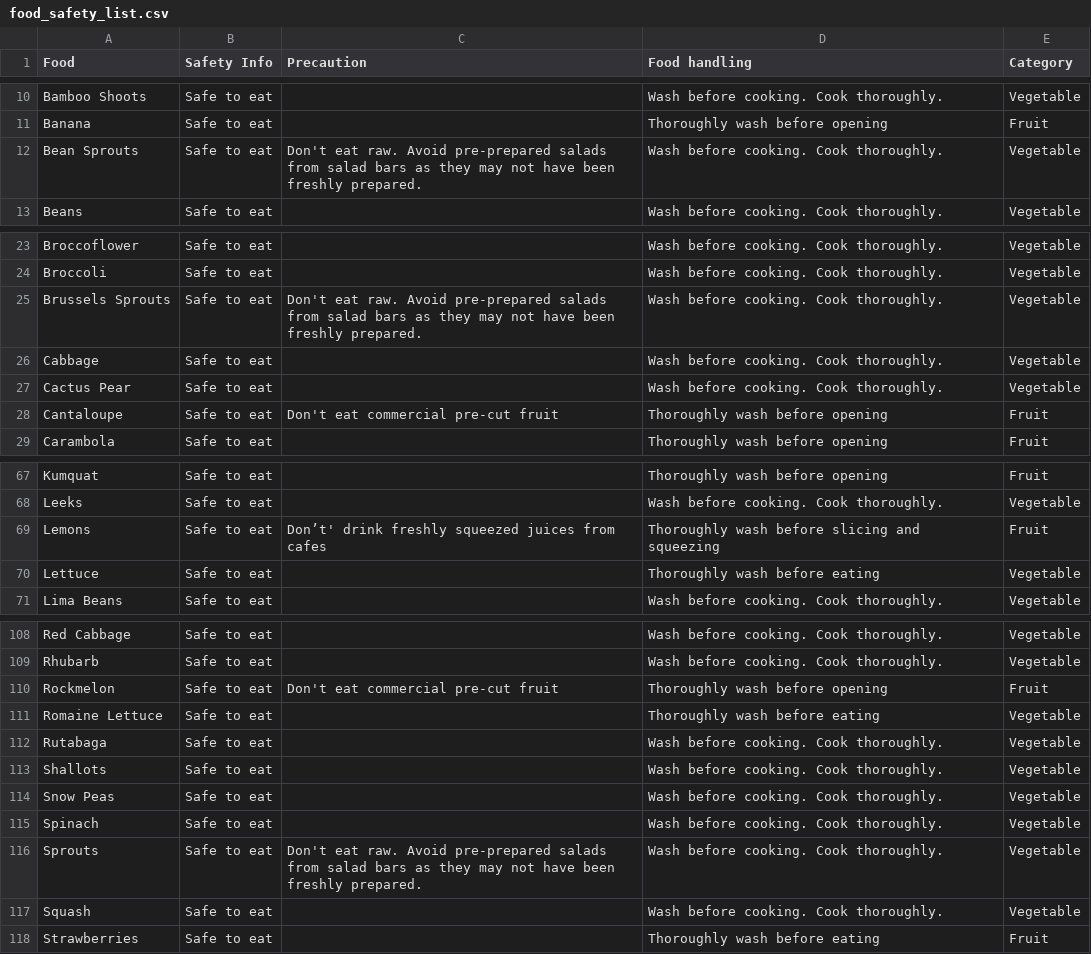
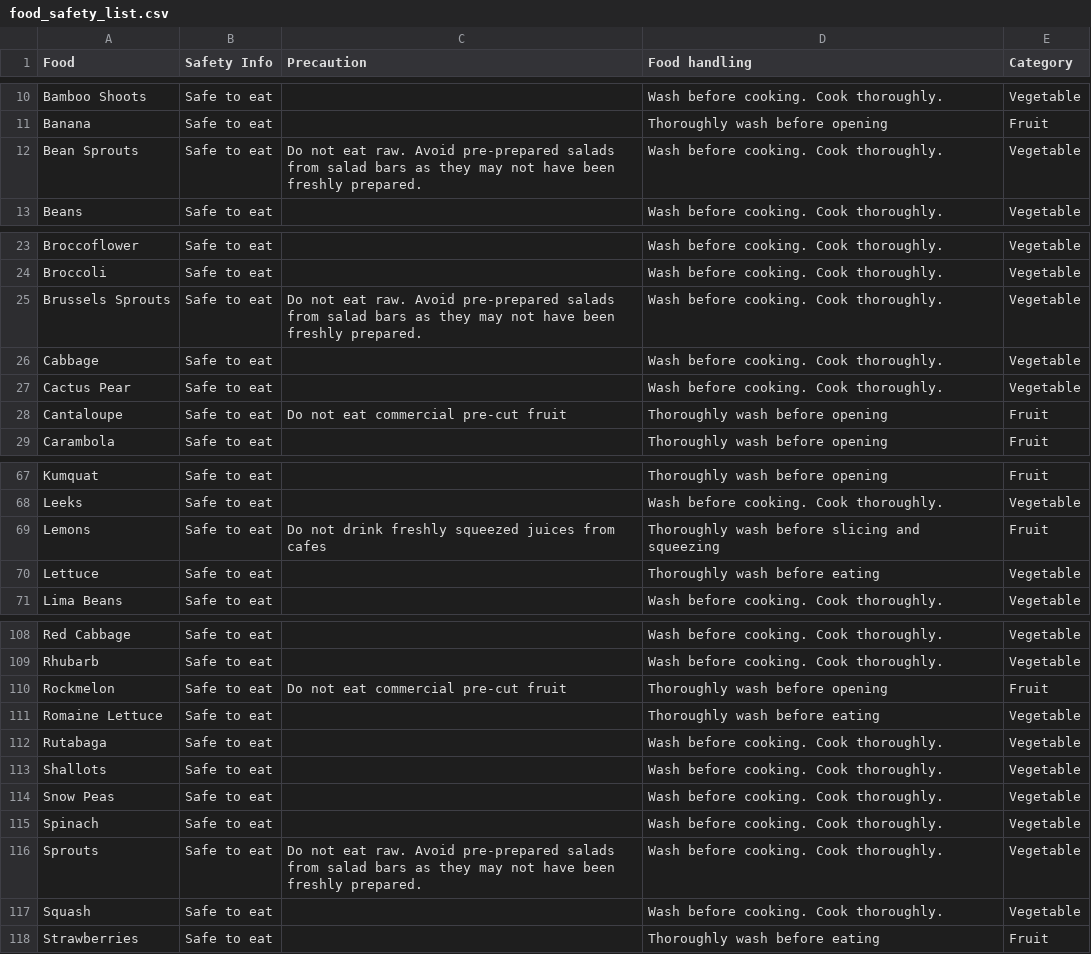
Before and after one commit to jmcaluyafuentes/terminal-app, a CSV file: food_safety_list.csv, drawn as a sheet; only a part is shown, gaps mark what is left out; the diff covers the shown part only; the diff names each change by its address in the sheet, - before the commit and + after, or states it on an @@ line.

```diff
--- a/food_safety_list.csv
+++ b/food_safety_list.csv
-C12 (Precaution): Don't eat raw.…
+C12 (Precaution): Do not eat raw.…
-C25 (Precaution): Don't eat raw.…
+C25 (Precaution): Do not eat raw.…
-C28 (Precaution): Don't eat commercial pre-cut fruit
+C28 (Precaution): Do not eat commercial pre-cut fruit
-C69 (Precaution): Don’t' drink freshly…
+C69 (Precaution): Do not drink freshly…
-C110 (Precaution): Don't eat commercial pre-cut fruit
+C110 (Precaution): Do not eat commercial pre-cut fruit
-C116 (Precaution): Don't eat raw.…
+C116 (Precaution): Do not eat raw.…
```
Also changed, not shown: 17 edited cells elsewhere in this file.
